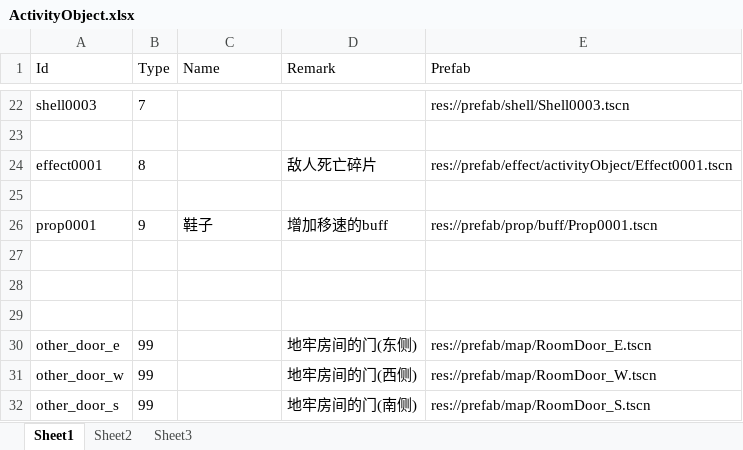
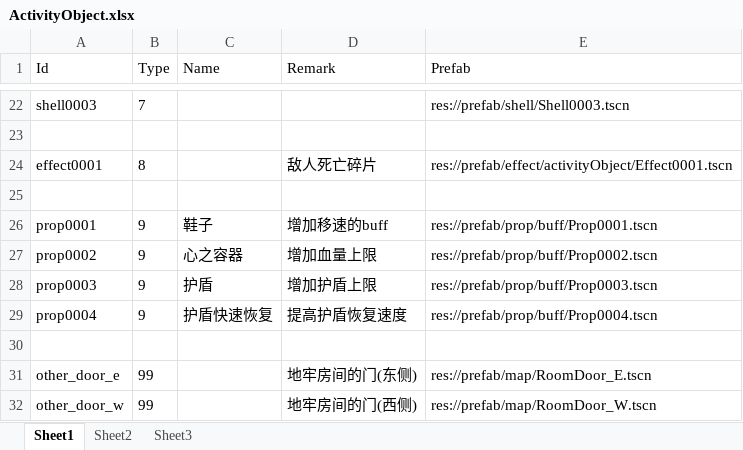
Before and after one commit to xlljc/DungeonShooting, an Excel workbook: DungeonShooting_Godot/excel/excelFile/ActivityObject.xlsx, sheet Sheet1, drawn as a sheet; only a part is shown, gaps mark what is left out; the shorter side is filled out with more unchanged rows; values as stored, in another font and other column widths than the file's, no borders; the diff names each change by its address in the sheet, - before the commit and + after, or states it on an @@ line.

```diff
--- a/DungeonShooting_Godot/excel/excelFile/ActivityObject.xlsx (sheet Sheet1)
+++ b/DungeonShooting_Godot/excel/excelFile/ActivityObject.xlsx (sheet Sheet1)
-row 27: (empty)
+row 27: prop0002 | 9 | 心之容器 | 增加血量上限 | res://prefab/prop/buff/Prop0002.tscn
-row 28: (empty)
+row 28: prop0003 | 9 | 护盾 | 增加护盾上限 | res://prefab/prop/buff/Prop0003.tscn
+row 29: prop0004 | 9 | 护盾快速恢复 | 提高护盾恢复速度 | res://prefab/prop/buff/Prop0004.tscn
```
Also changed, not shown: DungeonShooting_Godot/excel/excelFile/Sound.xlsx, DungeonShooting_Godot/excel/excelFile/Weapon.xlsx, 26 other files.
